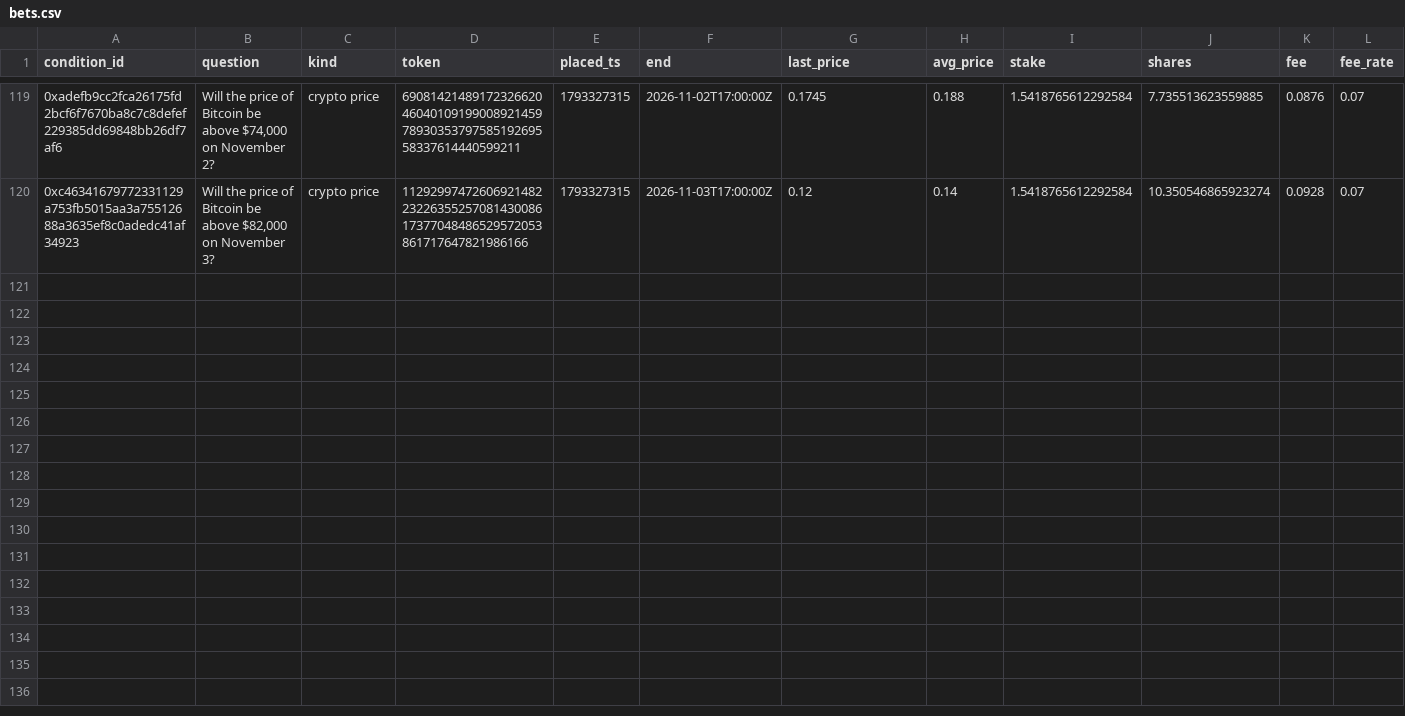
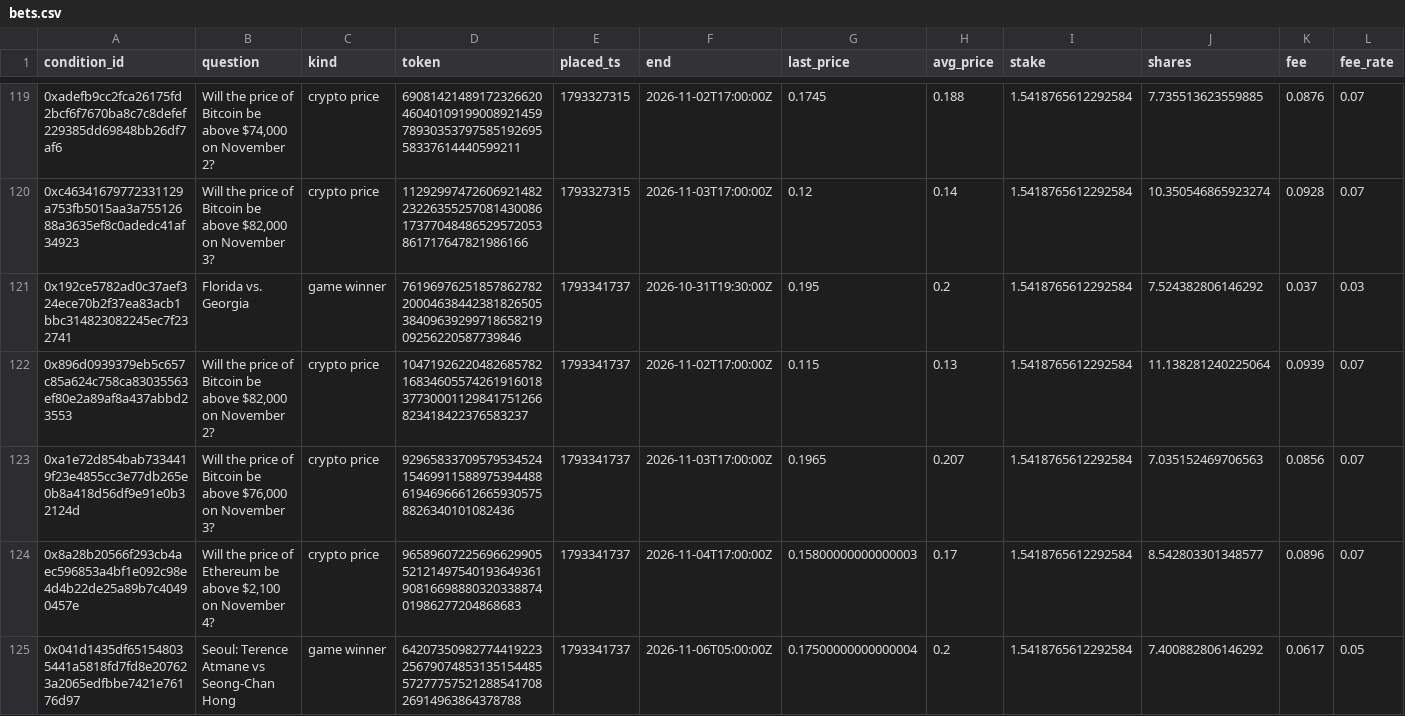
Before and after one commit to JamesDiGiovanni/POLY, a CSV file: bets.csv, drawn as a sheet; only a part is shown, gaps mark what is left out; rows hold the shown columns only; the diff names each change by its address in the sheet, - before the commit and + after, or states it on an @@ line.

```diff
--- a/bets.csv
+++ b/bets.csv
+row 121: 0x192ce5782ad0c37aef324ece70b2f37ea83acb1bbc314823082245ec7f232741 | Florida vs. Georgia | game winner | 76196976251857862782200046384423818265053840963929971865821909256220587739846 | 1793341737 | 2026-10-31T19:30:00Z | 0.195 | 0.2 | 1.5418765612292584 | 7.524382806146292 | 0.037 | 0.03
+row 122: 0x896d0939379eb5c657c85a624c758ca83035563ef80e2a89af8a437abbd23553 | Will the price of Bitcoin be above $82,000 on November 2? | crypto price | 104719262204826857821683460557426191601837730001129841751266823418422376583237 | 1793341737 | 2026-11-02T17:00:00Z | 0.115 | 0.13 | 1.5418765612292584 | 11.138281240225064 | 0.0939 | 0.07
+row 123: 0xa1e72d854bab7334419f23e4855cc3e77db265e0b8a418d56df9e91e0b32124d | Will the price of Bitcoin be above $76,000 on November 3? | crypto price | 9296583370957953452415469911588975394488619469666126659305758826340101082436 | 1793341737 | 2026-11-03T17:00:00Z | 0.1965 | 0.207 | 1.5418765612292584 | 7.035152469706563 | 0.0856 | 0.07
+row 124: 0x8a28b20566f293cb4aec596853a4bf1e092c98e4d4b22de25a89b7c40490457e | Will the price of Ethereum be above $2,100 on November 4? | crypto price | 96589607225696629905521214975401936493619081669888032033887401986277204868683 | 1793341737 | 2026-11-04T17:00:00Z | 0.15800000000000003 | 0.17 | 1.5418765612292584 | 8.542803301348577 | 0.0896 | 0.07
+row 125: 0x041d1435df651548035441a5818fd7fd8e207623a2065edfbbe7421e76176d97 | Seoul: Terence Atmane vs Seong-Chan Hong | game winner | 64207350982774419223256790748531351544855727775752128854170826914963864378788 | 1793341737 | 2026-11-06T05:00:00Z | 0.17500000000000004 | 0.2 | 1.5418765612292584 | 7.400882806146292 | 0.0617 | 0.05
```
Also changed, not shown: 1 other file.
